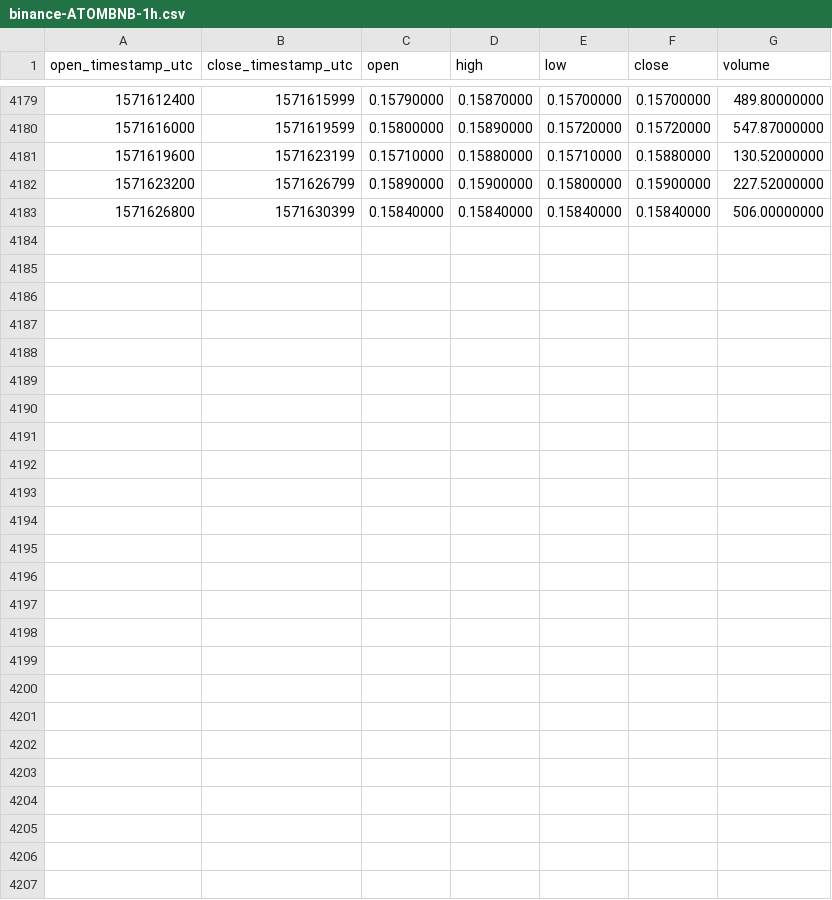
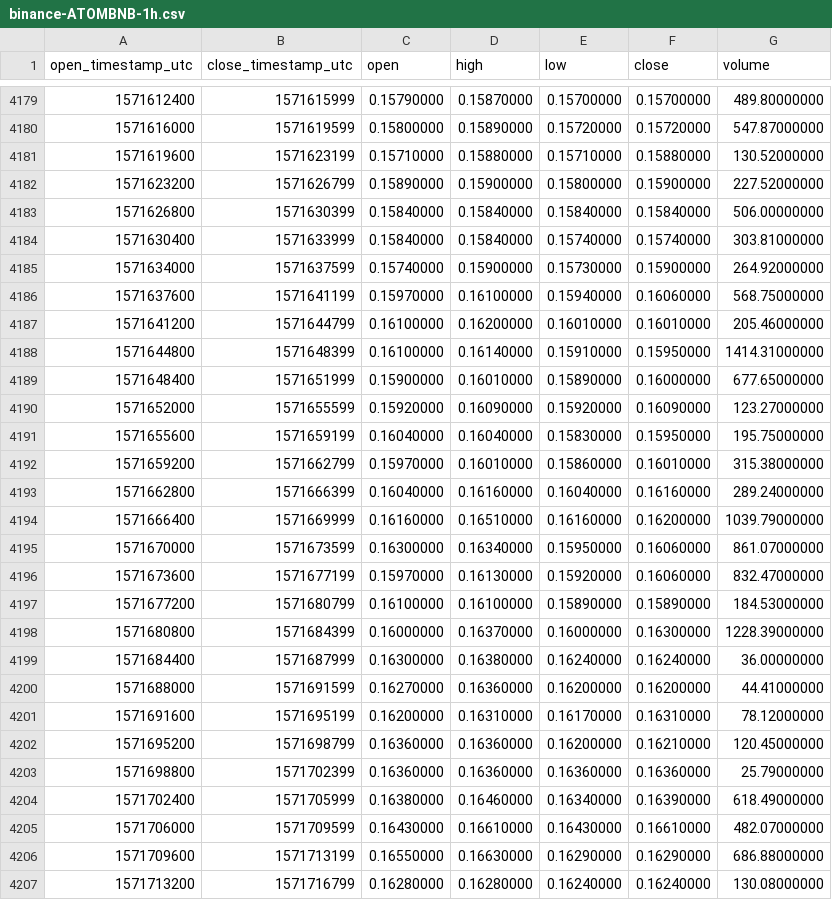
Before and after one commit to cryptobigbro/binance-ATOMBNB, a CSV file: binance-ATOMBNB-1h.csv, drawn as a sheet; only a part is shown, gaps mark what is left out.

Commit message:
Update OHLCV data.

```diff
--- a/binance-ATOMBNB-1h.csv
+++ b/binance-ATOMBNB-1h.csv
@@ -4183 +4183,25 @@ open_timestamp_utc,close_timestamp_utc,open,high,low,close,volume
 1571626800,1571630399,0.15840000,0.15840000,0.15840000,0.15840000,506.00000000
+1571630400,1571633999,0.15840000,0.15840000,0.15740000,0.15740000,303.81000000
+1571634000,1571637599,0.15740000,0.15900000,0.15730000,0.15900000,264.92000000
+1571637600,1571641199,0.15970000,0.16100000,0.15940000,0.16060000,568.75000000
+1571641200,1571644799,0.16100000,0.16200000,0.16010000,0.16010000,205.46000000
+1571644800,1571648399,0.16100000,0.16140000,0.15910000,0.15950000,1414.31000000
+1571648400,1571651999,0.15900000,0.16010000,0.15890000,0.16000000,677.65000000
+1571652000,1571655599,0.15920000,0.16090000,0.15920000,0.16090000,123.27000000
+1571655600,1571659199,0.16040000,0.16040000,0.15830000,0.15950000,195.75000000
+1571659200,1571662799,0.15970000,0.16010000,0.15860000,0.16010000,315.38000000
+1571662800,1571666399,0.16040000,0.16160000,0.16040000,0.16160000,289.24000000
+1571666400,1571669999,0.16160000,0.16510000,0.16160000,0.16200000,1039.79000000
+1571670000,1571673599,0.16300000,0.16340000,0.15950000,0.16060000,861.07000000
+1571673600,1571677199,0.15970000,0.16130000,0.15920000,0.16060000,832.47000000
+1571677200,1571680799,0.16100000,0.16100000,0.15890000,0.15890000,184.53000000
+1571680800,1571684399,0.16000000,0.16370000,0.16000000,0.16300000,1228.39000000
+1571684400,1571687999,0.16300000,0.16380000,0.16240000,0.16240000,36.00000000
+1571688000,1571691599,0.16270000,0.16360000,0.16200000,0.16200000,44.41000000
+1571691600,1571695199,0.16200000,0.16310000,0.16170000,0.16310000,78.12000000
+1571695200,1571698799,0.16360000,0.16360000,0.16200000,0.16210000,120.45000000
+1571698800,1571702399,0.16360000,0.16360000,0.16360000,0.16360000,25.79000000
+1571702400,1571705999,0.16380000,0.16460000,0.16340000,0.16390000,618.49000000
+1571706000,1571709599,0.16430000,0.16610000,0.16430000,0.16610000,482.07000000
+1571709600,1571713199,0.16550000,0.16630000,0.16290000,0.16290000,686.88000000
+1571713200,1571716799,0.16280000,0.16280000,0.16240000,0.16240000,130.08000000
```
Also changed, not shown: binance-ATOMBNB-1d.csv.
